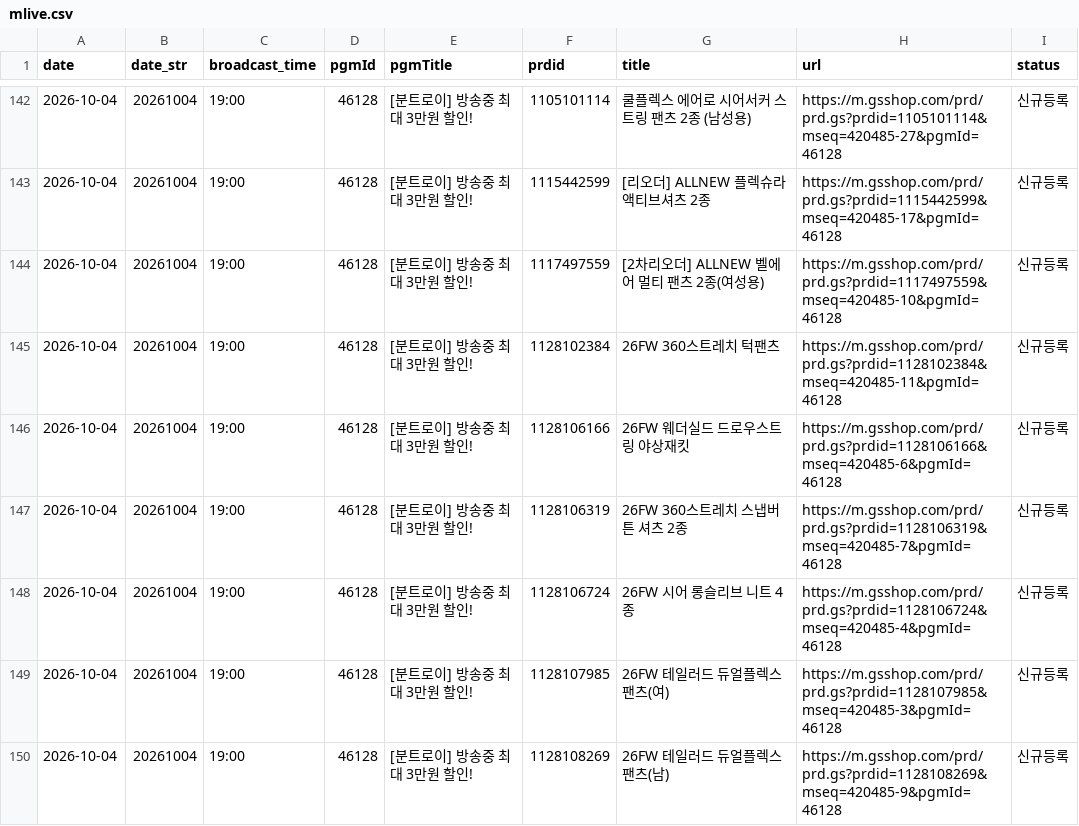
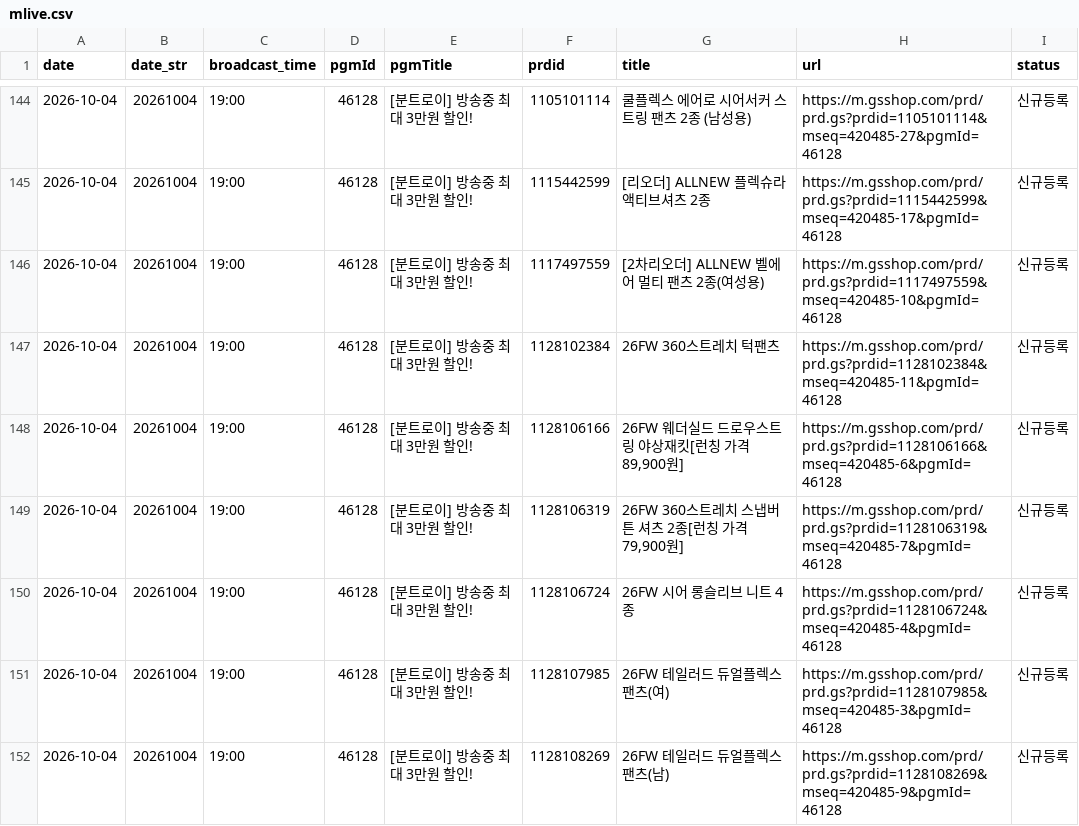
Before and after one commit to poodingcake-hue/GSMOBILE, a CSV file: data/mlive.csv, drawn as a sheet; only a part is shown, gaps mark what is left out; the diff covers the shown part only.

```diff
--- a/data/mlive.csv
+++ b/data/mlive.csv
@@ -145,4 +147,4 @@
 2026-10-04,20261004,19:00,46128,[분트로이] 방송중 최대 3만원 할인!,1128102384,26FW 360스트레치 턱팬츠,https://m.gsshop.com/prd/prd.gs?prdid=1128102384&mseq=420485-11&pgmId=46128,신규등록
-2026-10-04,20261004,19:00,46128,[분트로이] 방송중 최대 3만원 할인!,1128106166,26FW 웨더실드 드로우스트링 야상재킷,https://m.gsshop.com/prd/prd.gs?prdid=1128106166&mseq=420485-6&pgmId=46128,신규등록
-2026-10-04,20261004,19:00,46128,[분트로이] 방송중 최대 3만원 할인!,1128106319,26FW 360스트레치 스냅버튼 셔츠 2종,https://m.gsshop.com/prd/prd.gs?prdid=1128106319&mseq=420485-7&pgmId=46128,신규등록
+2026-10-04,20261004,19:00,46128,[분트로이] 방송중 최대 3만원 할인!,1128106166,"26FW 웨더실드 드로우스트링 야상재킷[런칭 가격 89,900원]",https://m.gsshop.com/prd/prd.gs?prdid=1128106166&mseq=420485-6&pgmId=46128,신규등록
+2026-10-04,20261004,19:00,46128,[분트로이] 방송중 최대 3만원 할인!,1128106319,"26FW 360스트레치 스냅버튼 셔츠 2종[런칭 가격 79,900원]",https://m.gsshop.com/prd/prd.gs?prdid=1128106319&mseq=420485-7&pgmId=46128,신규등록
 2026-10-04,20261004,19:00,46128,[분트로이] 방송중 최대 3만원 할인!,1128106724,26FW 시어 롱슬리브 니트 4종,https://m.gsshop.com/prd/prd.gs?prdid=1128106724&mseq=420485-4&pgmId=46128,신규등록
```
Also changed, not shown: 10 added rows, 4 removed rows and 22 edited cells elsewhere in this file, data/image.csv.
